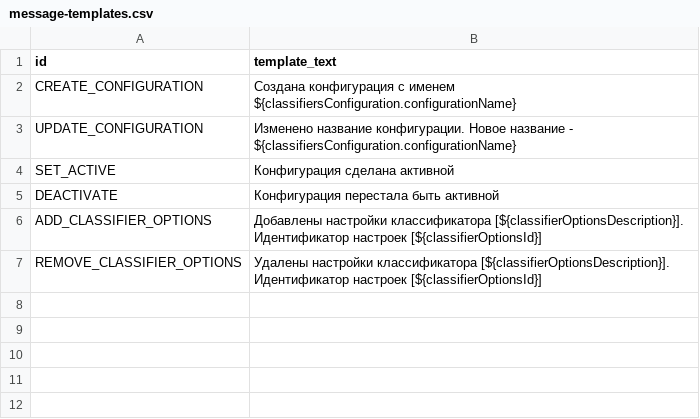
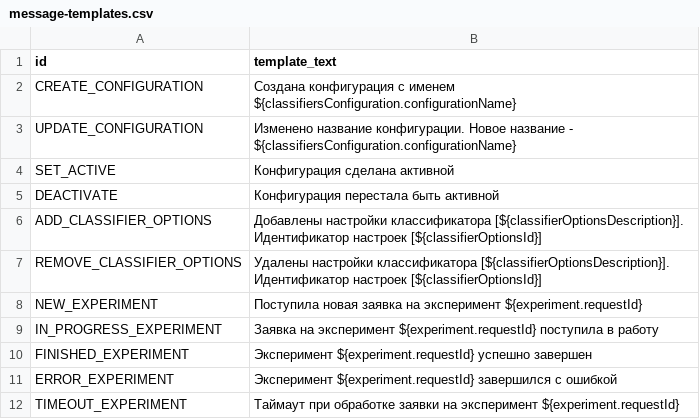
Before and after one commit to Stonnos/eca-service, a CSV file: eca-server/src/main/resources/message-templates/message-templates.csv, drawn as a sheet; the diff names each change by its address in the sheet, - before the commit and + after, or states it on an @@ line.

Commit message:
#ES-221 - added experiment push message templates

```diff
--- a/eca-server/src/main/resources/message-templates/message-templates.csv
+++ b/eca-server/src/main/resources/message-templates/message-templates.csv
+row 8: NEW_EXPERIMENT | Поступила новая заявка на эксперимент ${experiment.requestId}
+row 9: IN_PROGRESS_EXPERIMENT | Заявка на эксперимент ${experiment.requestId} поступила в работу
+row 10: FINISHED_EXPERIMENT | Эксперимент ${experiment.requestId} успешно завершен
+row 11: ERROR_EXPERIMENT | Эксперимент ${experiment.requestId} завершился с ошибкой
+row 12: TIMEOUT_EXPERIMENT | Таймаут при обработке заявки на эксперимент ${experiment.requestId}
```
Also changed, not shown: 1 other file.
